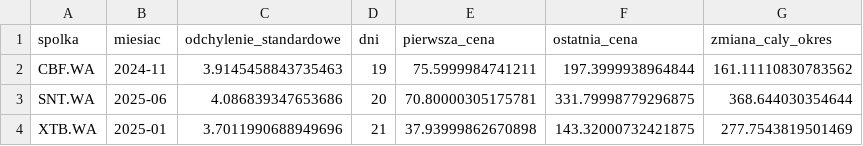
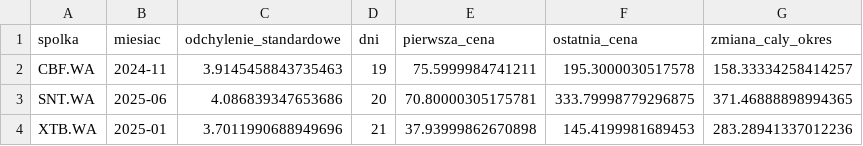
Before and after one commit to gracjan20022002-prog/GPW---pulse, a CSV file: gold/ranking.csv, drawn as a sheet.

```diff
--- a/gold/ranking.csv
+++ b/gold/ranking.csv
@@ -1,4 +1,4 @@
 spolka,miesiac,odchylenie_standardowe,dni,pierwsza_cena,ostatnia_cena,zmiana_caly_okres
-CBF.WA,2024-11,3.9145458843735463,19,75.5999984741211,197.3999938964844,161.11110830783562
-SNT.WA,2025-06,4.086839347653686,20,70.80000305175781,331.79998779296875,368.644030354644
-XTB.WA,2025-01,3.7011990688949696,21,37.93999862670898,143.32000732421875,277.7543819501469
+CBF.WA,2024-11,3.9145458843735463,19,75.5999984741211,195.3000030517578,158.33334258414257
+SNT.WA,2025-06,4.086839347653686,20,70.80000305175781,333.79998779296875,371.46888898994365
+XTB.WA,2025-01,3.7011990688949696,21,37.93999862670898,145.4199981689453,283.28941337012236
```
Also changed, not shown: gold/dane_dzienne.csv, silver/clean_data.csv.
